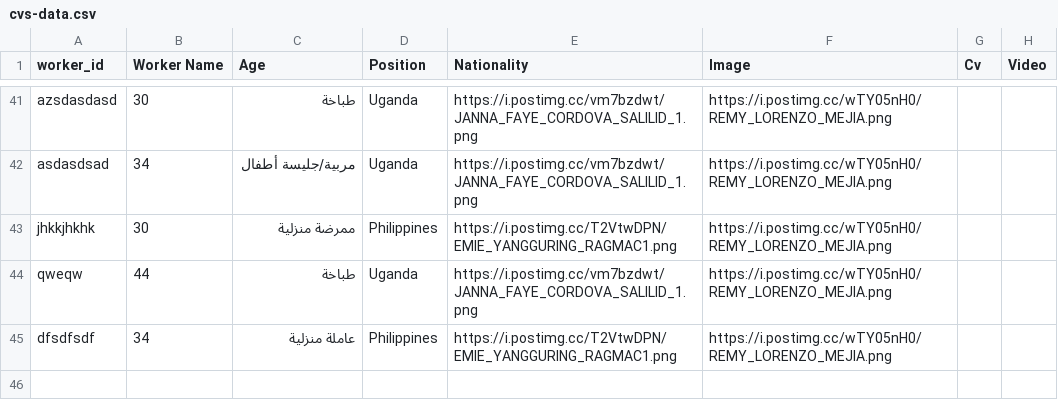
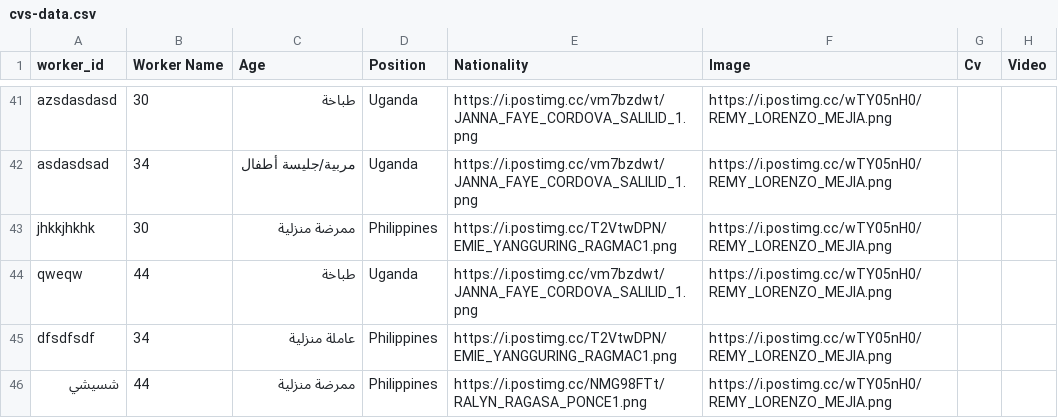
Before and after one commit to rnsdoodi/WorkForce-DH-App, a CSV file: cvs-data.csv, drawn as a sheet; only a part is shown, gaps mark what is left out; the diff names each change by its address in the sheet, - before the commit and + after, or states it on an @@ line.

```diff
--- a/cvs-data.csv
+++ b/cvs-data.csv
+row 46: شسيشي | 44 | ممرضة منزلية | Philippines | https://i.postimg.cc/NMG98FTt/RALYN_RAGASA_PONCE1.png | https://i.postimg.cc/wTY05nH0/REMY_LORENZO_MEJIA.png
```
Also changed, not shown: 12 other files.
